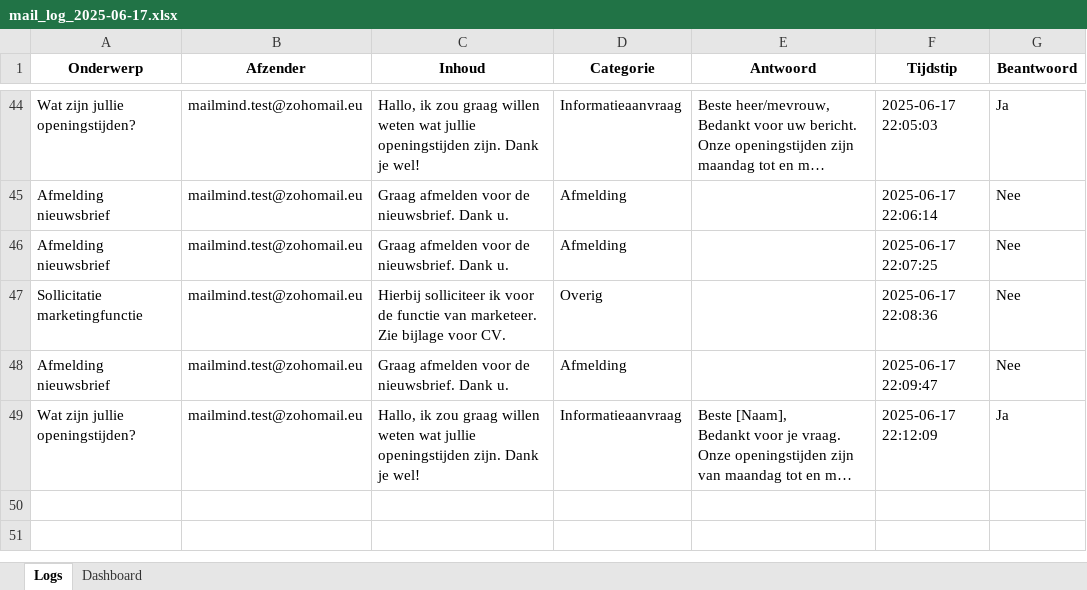
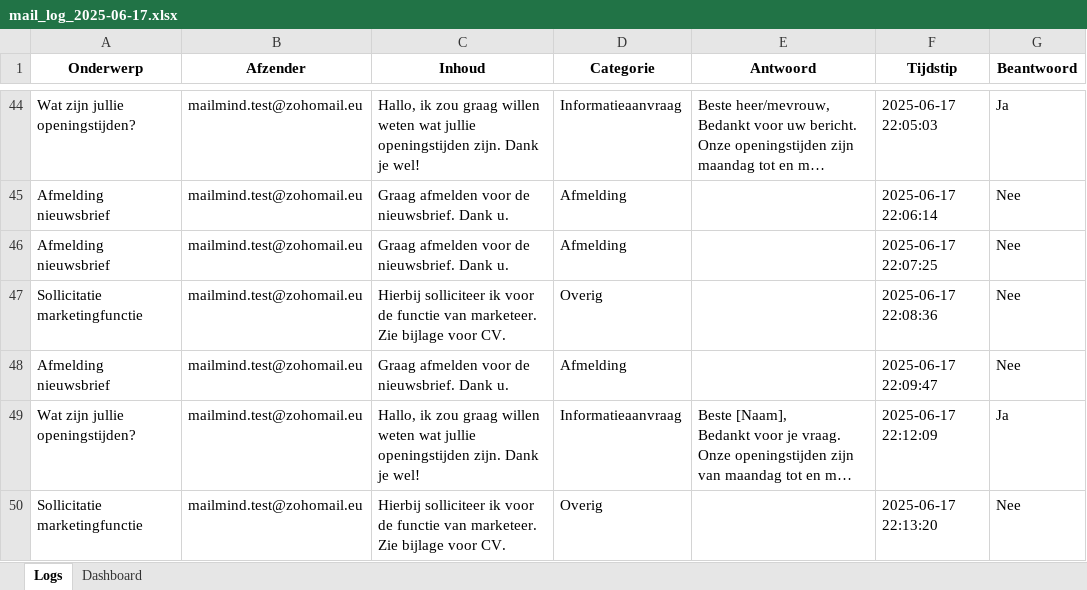
Before and after one commit to MailMind-app/streamlit-dashboard, an Excel workbook: logs/mail_log_2025-06-17.xlsx, sheet Logs, drawn as a sheet; only a part is shown, gaps mark what is left out; long unchanged cells end in …; values as stored, in another font and other column widths than the file's, no borders; conditional formats not drawn; the diff names each change by its address in the sheet, - before the commit and + after, or states it on an @@ line.

Commit message:
Automatische test-sync: 2025-06-17 22:13:25

```diff
--- a/logs/mail_log_2025-06-17.xlsx (sheet Logs)
+++ b/logs/mail_log_2025-06-17.xlsx (sheet Logs)
+row 50: Sollicitatie marketingfunctie | mailmind.test@zohomail.eu | Hierbij solliciteer ik voor de functie van marketeer. Zie bijlage voor CV. | Overig |  | 2025-06-17 22:13:20 | Nee
```
Also changed, not shown: sheet Dashboard.
